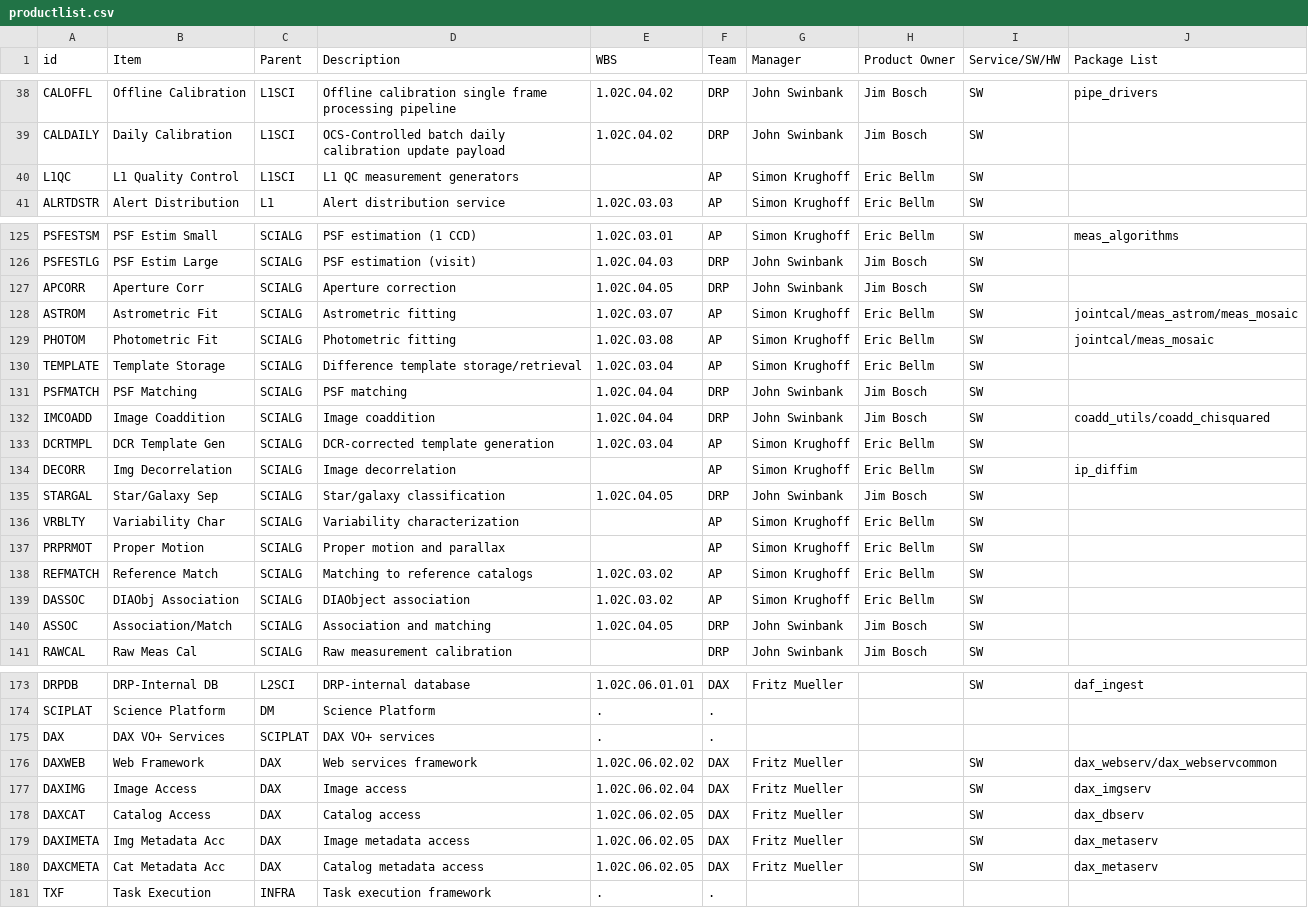
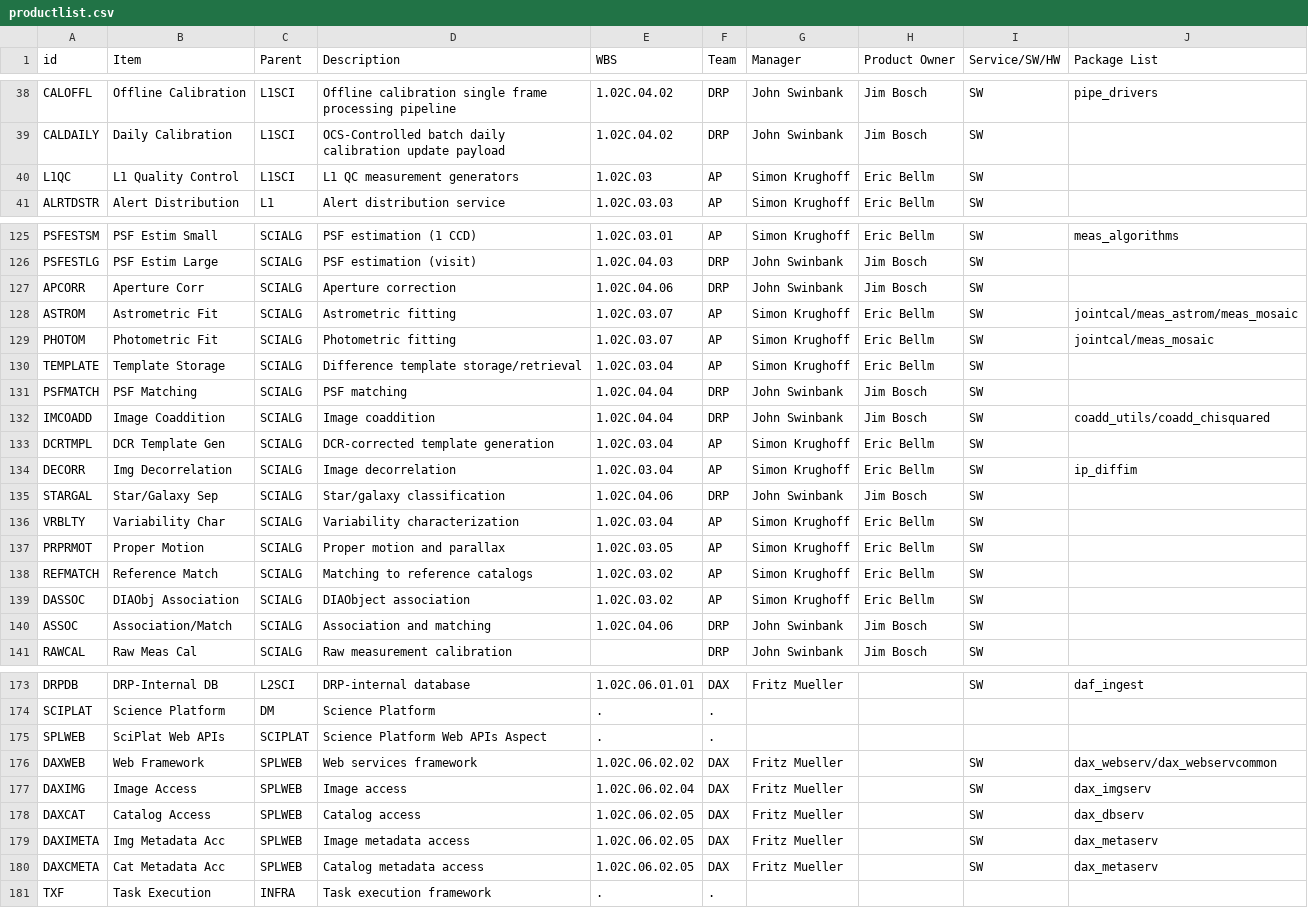
Before and after one commit to lsst/LDM-294, a CSV file: productlist.csv, drawn as a sheet; only a part is shown, gaps mark what is left out; the diff covers the shown part only.

Commit message:
Fix WBS and SciPlat naming.

```diff
--- a/productlist.csv
+++ b/productlist.csv
@@ -39,3 +39,3 @@ CALOFFL,Offline Calibration,L1SCI,Offline calibration single frame processing pi
 CALDAILY,Daily Calibration,L1SCI,OCS-Controlled batch daily calibration update payload,1.02C.04.02,DRP,John Swinbank,Jim Bosch,SW,
-L1QC,L1 Quality Control,L1SCI,L1 QC measurement generators,,AP,Simon Krughoff,Eric Bellm,SW,
+L1QC,L1 Quality Control,L1SCI,L1 QC measurement generators,1.02C.03,AP,Simon Krughoff,Eric Bellm,SW,
 ALRTDSTR,Alert Distribution,L1,Alert distribution service,1.02C.03.03,AP,Simon Krughoff,Eric Bellm,SW,
@@ -126,5 +126,5 @@ PSFESTSM,PSF Estim Small,SCIALG,PSF estimation (1 CCD),1.02C.03.01,AP,Simon Krug
 PSFESTLG,PSF Estim Large,SCIALG,PSF estimation (visit),1.02C.04.03,DRP,John Swinbank,Jim Bosch,SW,
-APCORR,Aperture Corr,SCIALG,Aperture correction,1.02C.04.05,DRP,John Swinbank,Jim Bosch,SW,
+APCORR,Aperture Corr,SCIALG,Aperture correction,1.02C.04.06,DRP,John Swinbank,Jim Bosch,SW,
 ASTROM,Astrometric Fit,SCIALG,Astrometric fitting,1.02C.03.07,AP,Simon Krughoff,Eric Bellm,SW,jointcal/meas_astrom/meas_mosaic
-PHOTOM,Photometric Fit,SCIALG,Photometric fitting,1.02C.03.08,AP,Simon Krughoff,Eric Bellm,SW,jointcal/meas_mosaic
+PHOTOM,Photometric Fit,SCIALG,Photometric fitting,1.02C.03.07,AP,Simon Krughoff,Eric Bellm,SW,jointcal/meas_mosaic
 TEMPLATE,Template Storage,SCIALG,Difference template storage/retrieval,1.02C.03.04,AP,Simon Krughoff,Eric Bellm,SW,
@@ -133,9 +133,9 @@ IMCOADD,Image Coaddition,SCIALG,Image coaddition,1.02C.04.04,DRP,John Swinbank,J
 DCRTMPL,DCR Template Gen,SCIALG,DCR-corrected template generation,1.02C.03.04,AP,Simon Krughoff,Eric Bellm,SW,
-DECORR,Img Decorrelation,SCIALG,Image decorrelation,,AP,Simon Krughoff,Eric Bellm,SW,ip_diffim
-STARGAL,Star/Galaxy Sep,SCIALG,Star/galaxy classification,1.02C.04.05,DRP,John Swinbank,Jim Bosch,SW,
-VRBLTY,Variability Char,SCIALG,Variability characterization,,AP,Simon Krughoff,Eric Bellm,SW,
-PRPRMOT,Proper Motion,SCIALG,Proper motion and parallax,,AP,Simon Krughoff,Eric Bellm,SW,
+DECORR,Img Decorrelation,SCIALG,Image decorrelation,1.02C.03.04,AP,Simon Krughoff,Eric Bellm,SW,ip_diffim
+STARGAL,Star/Galaxy Sep,SCIALG,Star/galaxy classification,1.02C.04.06,DRP,John Swinbank,Jim Bosch,SW,
+VRBLTY,Variability Char,SCIALG,Variability characterization,1.02C.03.04,AP,Simon Krughoff,Eric Bellm,SW,
+PRPRMOT,Proper Motion,SCIALG,Proper motion and parallax,1.02C.03.05,AP,Simon Krughoff,Eric Bellm,SW,
 REFMATCH,Reference Match,SCIALG,Matching to reference catalogs,1.02C.03.02,AP,Simon Krughoff,Eric Bellm,SW,
 DASSOC,DIAObj Association,SCIALG,DIAObject association,1.02C.03.02,AP,Simon Krughoff,Eric Bellm,SW,
-ASSOC,Association/Match,SCIALG,Association and matching,1.02C.04.05,DRP,John Swinbank,Jim Bosch,SW,
+ASSOC,Association/Match,SCIALG,Association and matching,1.02C.04.06,DRP,John Swinbank,Jim Bosch,SW,
 RAWCAL,Raw Meas Cal,SCIALG,Raw measurement calibration,,DRP,John Swinbank,Jim Bosch,SW,
@@ -174,8 +174,8 @@ DRPDB,DRP-Internal DB,L2SCI,DRP-internal database,1.02C.06.01.01,DAX,Fritz Muell
 SCIPLAT,Science Platform,DM,Science Platform,.,.,,,,
-DAX,DAX VO+ Services,SCIPLAT,DAX VO+ services,.,.,,,,
-DAXWEB,Web Framework,DAX,Web services framework,1.02C.06.02.02,DAX,Fritz Mueller,,SW,dax_webserv/dax_webservcommon
-DAXIMG,Image Access,DAX,Image access,1.02C.06.02.04,DAX,Fritz Mueller,,SW,dax_imgserv
-DAXCAT,Catalog Access,DAX,Catalog access,1.02C.06.02.05,DAX,Fritz Mueller,,SW,dax_dbserv
-DAXIMETA,Img Metadata Acc,DAX,Image metadata access,1.02C.06.02.05,DAX,Fritz Mueller,,SW,dax_metaserv
-DAXCMETA,Cat Metadata Acc,DAX,Catalog metadata access,1.02C.06.02.05,DAX,Fritz Mueller,,SW,dax_metaserv
+SPLWEB,SciPlat Web APIs,SCIPLAT,Science Platform Web APIs Aspect,.,.,,,,
+DAXWEB,Web Framework,SPLWEB,Web services framework,1.02C.06.02.02,DAX,Fritz Mueller,,SW,dax_webserv/dax_webservcommon
+DAXIMG,Image Access,SPLWEB,Image access,1.02C.06.02.04,DAX,Fritz Mueller,,SW,dax_imgserv
+DAXCAT,Catalog Access,SPLWEB,Catalog access,1.02C.06.02.05,DAX,Fritz Mueller,,SW,dax_dbserv
+DAXIMETA,Img Metadata Acc,SPLWEB,Image metadata access,1.02C.06.02.05,DAX,Fritz Mueller,,SW,dax_metaserv
+DAXCMETA,Cat Metadata Acc,SPLWEB,Catalog metadata access,1.02C.06.02.05,DAX,Fritz Mueller,,SW,dax_metaserv
 TXF,Task Execution,INFRA,Task execution framework,.,.,,,,
```
Also changed, not shown: 9 edited cells elsewhere in this file.
